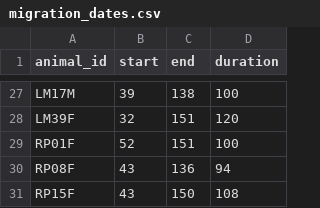
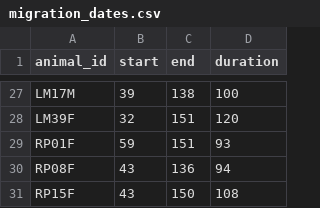
Before and after one commit to s-cunningham/GeeseBehavior-Weather, a CSV file: files_for_models/migration_dates.csv, drawn as a sheet; only a part is shown, gaps mark what is left out.

```diff
--- a/files_for_models/migration_dates.csv
+++ b/files_for_models/migration_dates.csv
@@ -28,3 +28,3 @@ LM17M,39,138,100
 LM39F,32,151,120
-RP01F,52,151,100
+RP01F,59,151,93
 RP08F,43,136,94
```
Also changed, not shown: results/ODBA_sam_20220825.csv, 2 other files.
